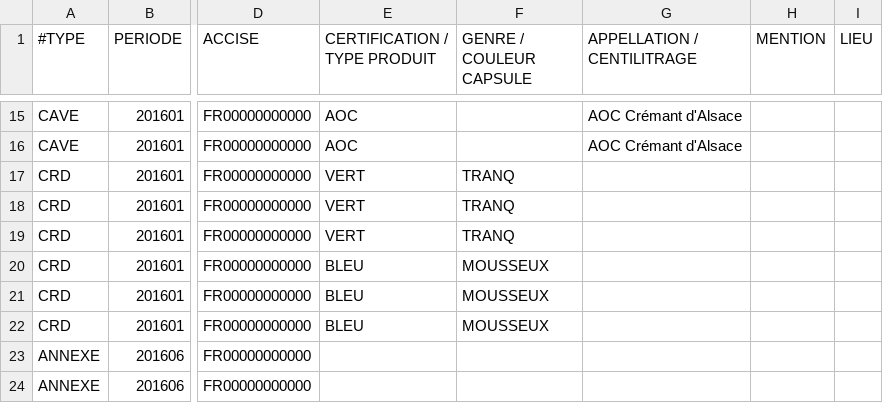
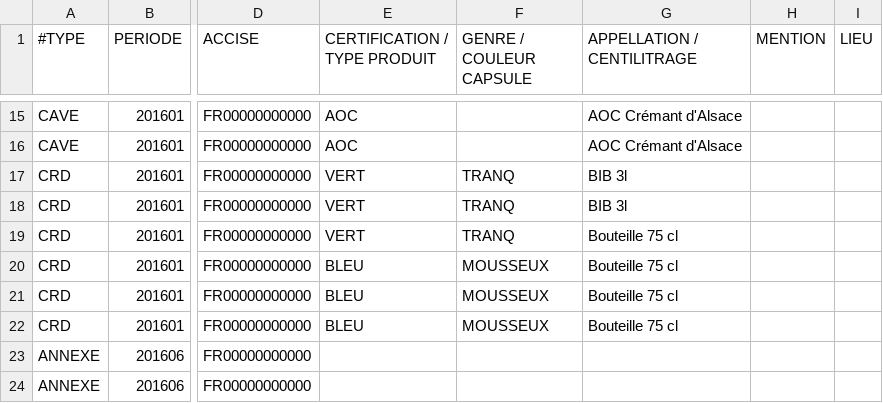
Before and after one commit to 24eme/CIVA, a CSV file: docs/logiciels_tiers/exemple_export_drm.csv, drawn as a sheet; only a part is shown, gaps mark what is left out; the diff names each change by its address in the sheet, - before the commit and + after, or states it on an @@ line.

Commit message:
Update exemple_export_drm.csv

```diff
--- a/docs/logiciels_tiers/exemple_export_drm.csv
+++ b/docs/logiciels_tiers/exemple_export_drm.csv
-G17:G18 (APPELLATION / CENTILITRAGE): (empty)
+G17:G18 (APPELLATION / CENTILITRAGE): BIB 3l
-G19:G22 (APPELLATION / CENTILITRAGE): (empty)
+G19:G22 (APPELLATION / CENTILITRAGE): Bouteille 75 cl
```
